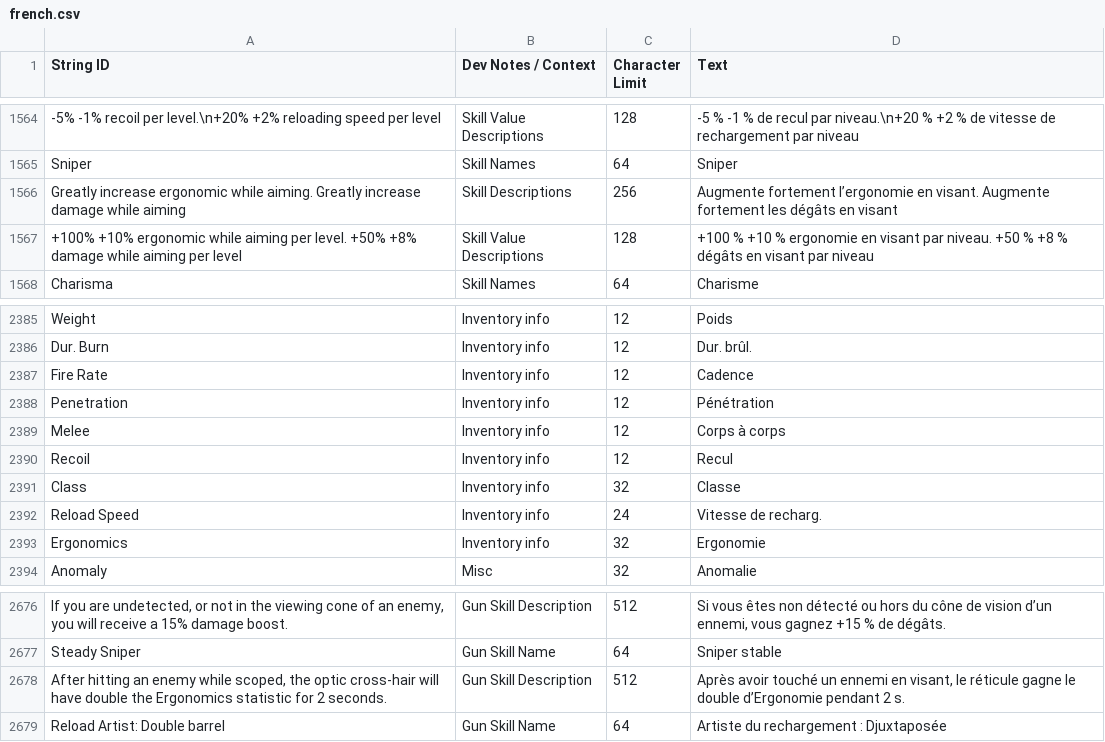
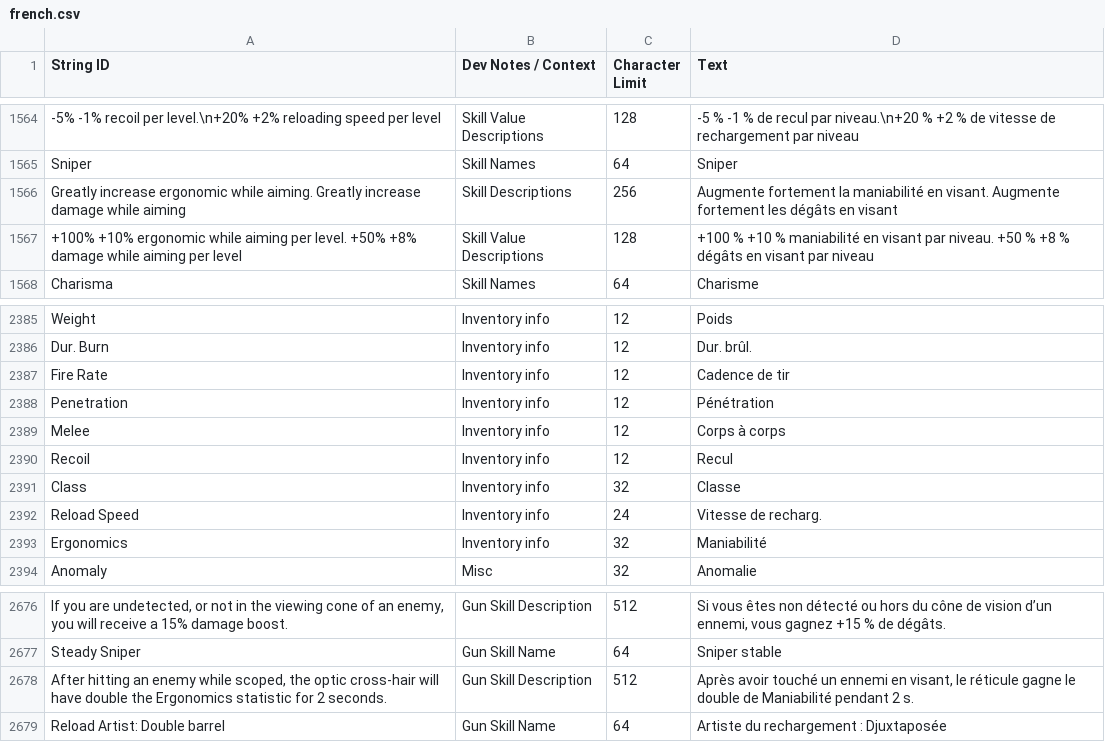
Before and after one commit to bvic-dev/zero-sievert-fr-mod, a CSV file: french.csv, drawn as a sheet; only a part is shown, gaps mark what is left out; the diff names each change by its address in the sheet, - before the commit and + after, or states it on an @@ line.

Commit message:
🐛 Update French translations for skill descriptions and ergonomics terms in user interface

```diff
--- a/french.csv
+++ b/french.csv
-D1566 (Text): Augmente fortement l’ergonomie en visant.…
+D1566 (Text): Augmente fortement la maniabilité en visant.…
-D1567 (Text): …+10 % ergonomie en visant…
+D1567 (Text): …+10 % maniabilité en visant…
-D2387 (Text): Cadence
+D2387 (Text): Cadence de tir
-D2393 (Text): Ergonomie
+D2393 (Text): Maniabilité
-D2678 (Text): …le double d’Ergonomie pendant 2…
+D2678 (Text): …le double de Maniabilité pendant 2…
```
